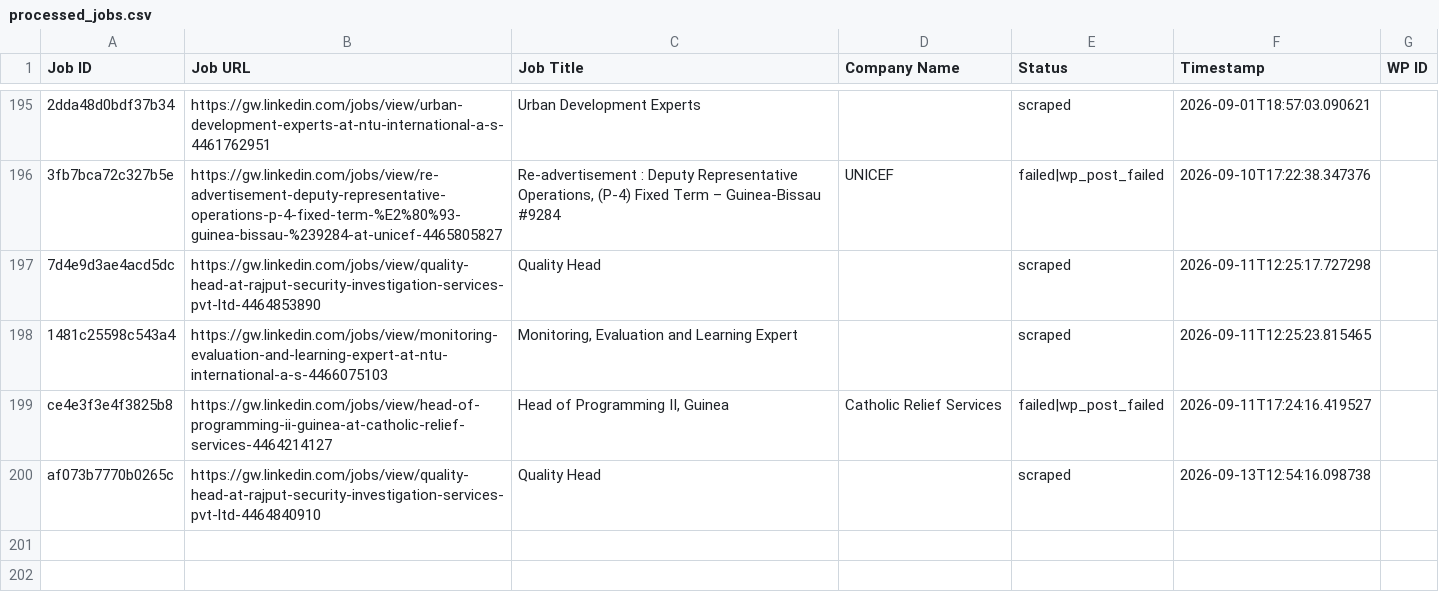
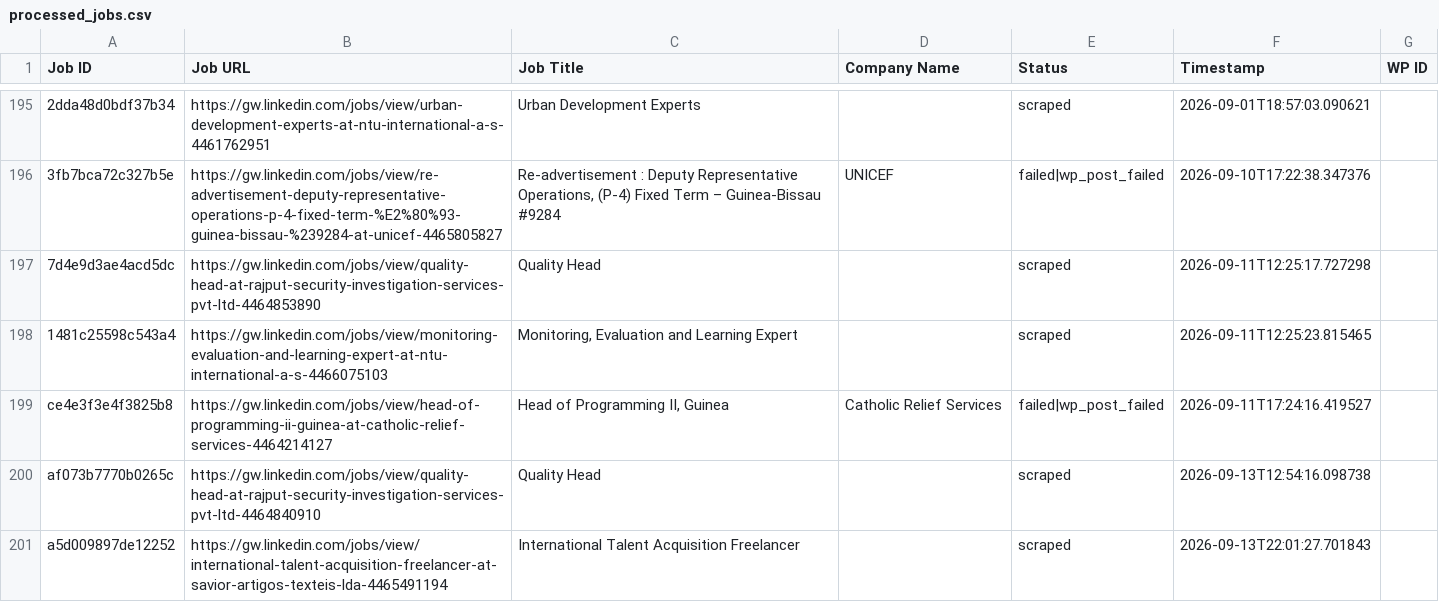
Before and after one commit to innovationinc2000/gw, a CSV file: processed_jobs.csv, drawn as a sheet; only a part is shown, gaps mark what is left out; the diff names each change by its address in the sheet, - before the commit and + after, or states it on an @@ line.

```diff
--- a/processed_jobs.csv
+++ b/processed_jobs.csv
+row 201: a5d009897de12252 | https://gw.linkedin.com/jobs/view/international-talent-acquisition-freelancer-at-savior-artigos-texteis-lda-4465491194 | International Talent Acquisition Freelancer |  | scraped | 2026-09-13T22:01:27.701843
```
